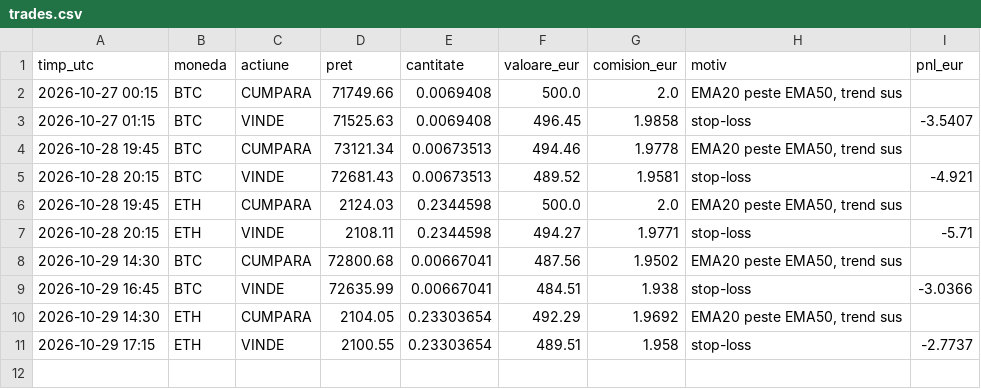
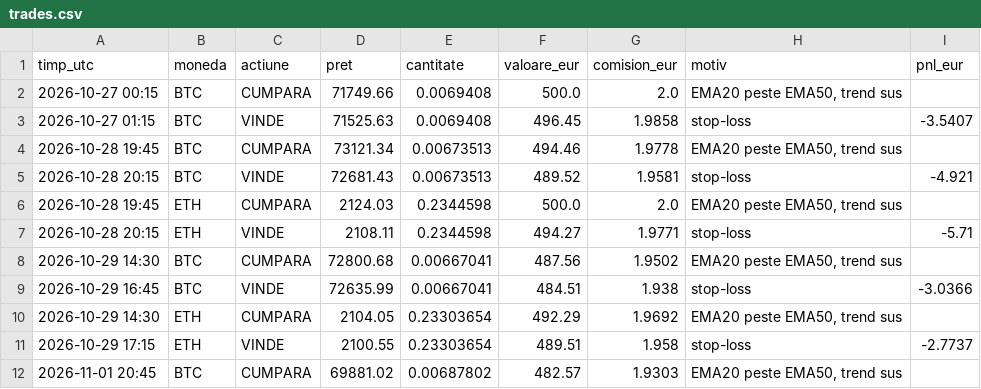
Before and after one commit to idcocias/crypto-paper-bot, a CSV file: data/trades.csv, drawn as a sheet; the diff names each change by its address in the sheet, - before the commit and + after, or states it on an @@ line.

```diff
--- a/data/trades.csv
+++ b/data/trades.csv
+row 12: 2026-11-01 20:45 | BTC | CUMPARA | 69881.02 | 0.00687802 | 482.57 | 1.9303 | EMA20 peste EMA50, trend sus
```
Also changed, not shown: data-agresiv/equity.csv, data-agresiv/trades.csv, 5 other files.
